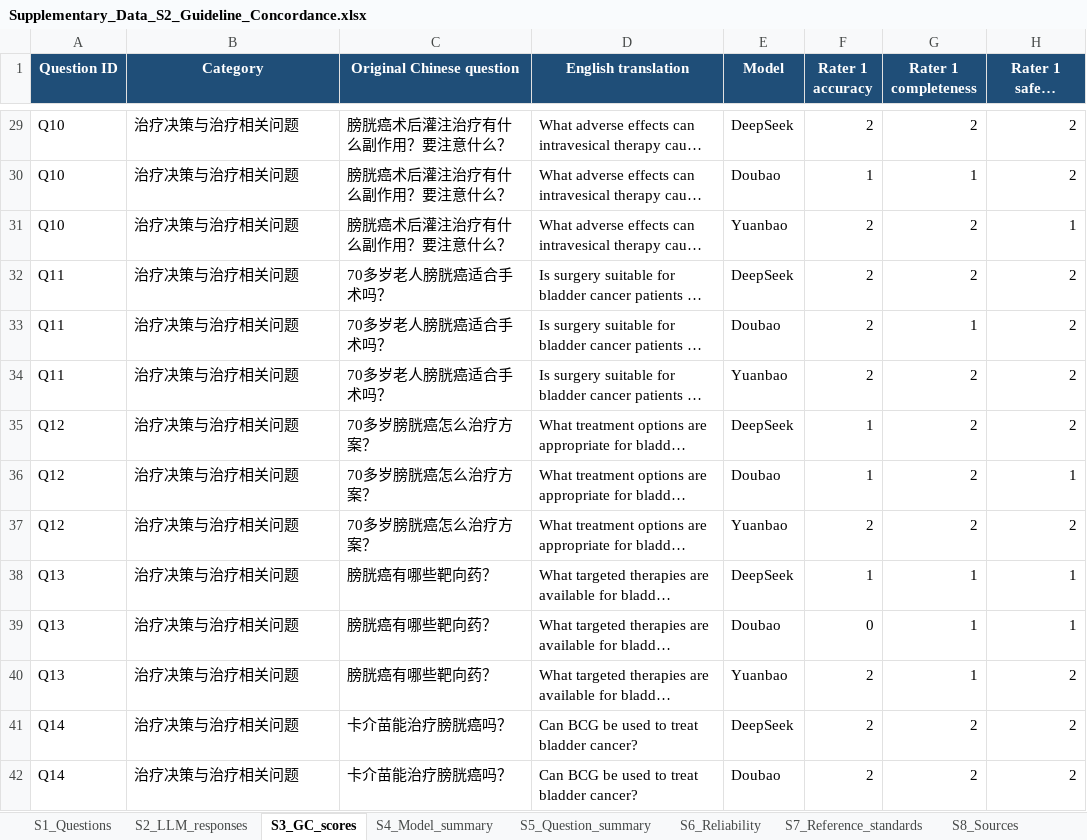
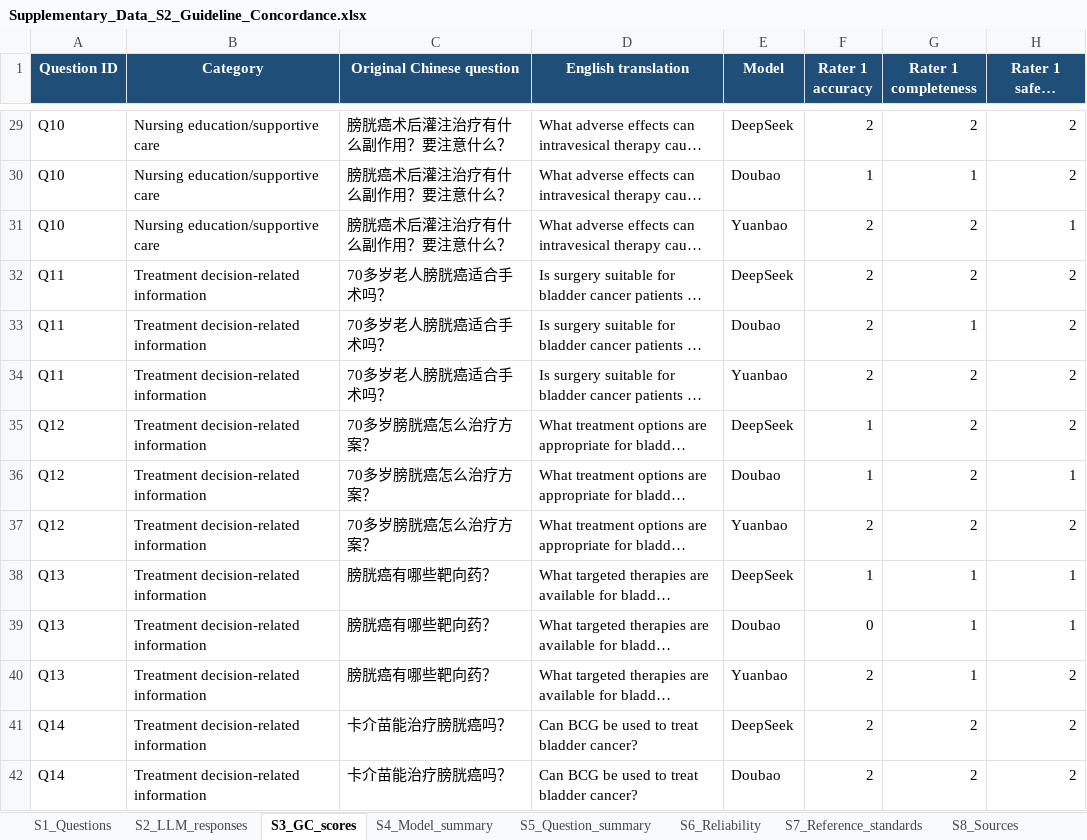
Before and after one commit to zhanfbiting/Evaluation-of-LLM-for-bladder-cancer-education, an Excel workbook: Supplementary_Data_S2_Guideline_Concordance.xlsx, sheet S3_GC_scores, drawn as a sheet; only a part is shown, gaps mark what is left out; long unchanged cells end in …; values as stored, in another font and other column widths than the file's, no borders; the diff covers the shown part only; the diff names each change by its address in the sheet, - before the commit and + after, or states it on an @@ line.

```diff
--- a/Supplementary_Data_S2_Guideline_Concordance.xlsx (sheet S3_GC_scores)
+++ b/Supplementary_Data_S2_Guideline_Concordance.xlsx (sheet S3_GC_scores)
-B29:B31 (Category): 治疗决策与治疗相关问题
+B29:B31 (Category): Nursing education/supportive care
-B32:B42 (Category): 治疗决策与治疗相关问题
+B32:B42 (Category): Treatment decision-related information
```
Also changed, not shown: 46 edited cells elsewhere in this sheet, sheet S2_LLM_responses, sheet S1_Questions, 16 other files.
